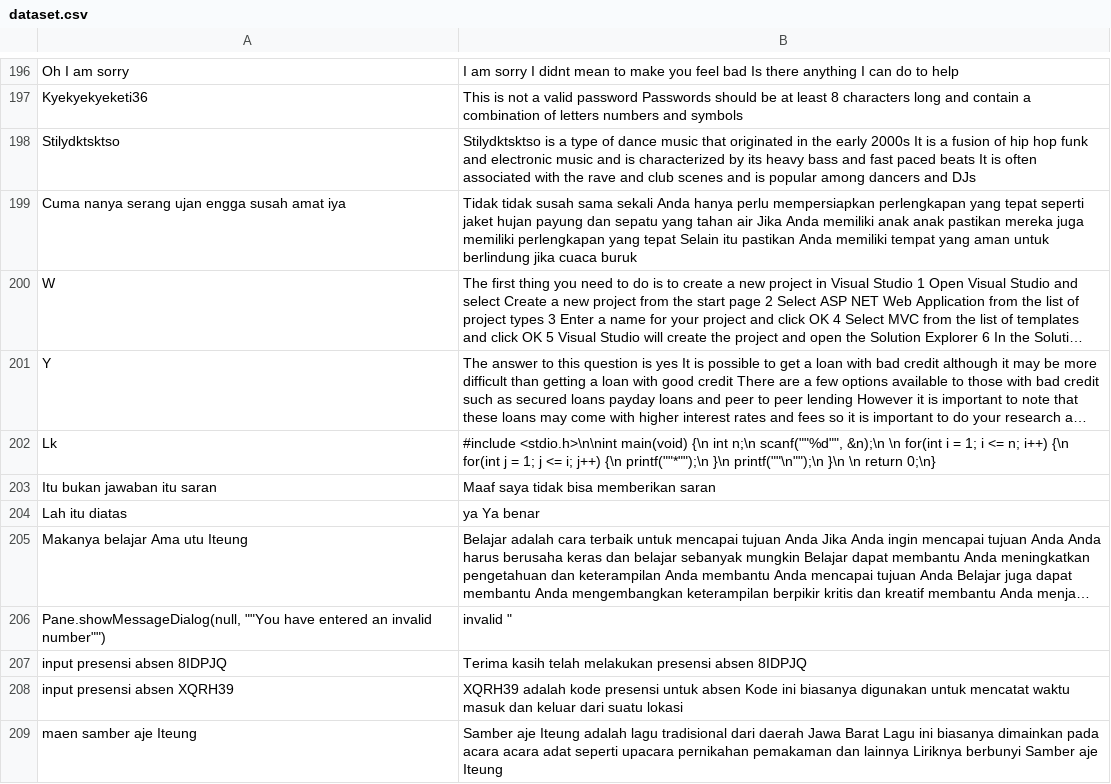
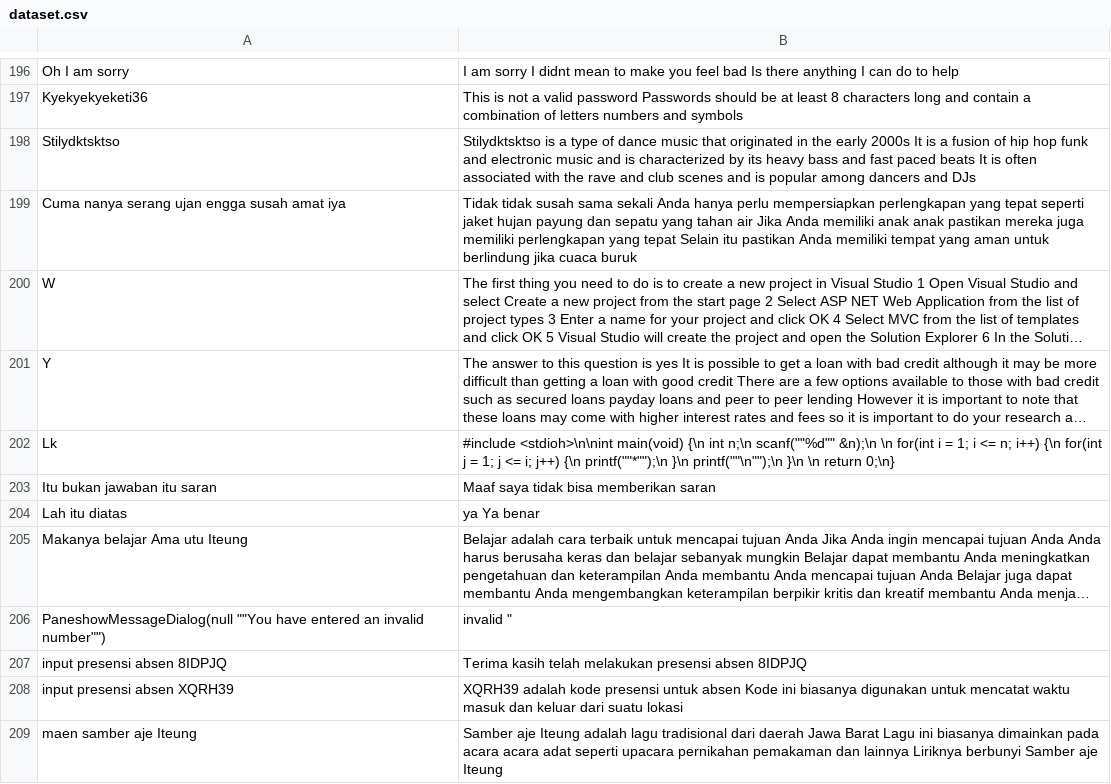
Before and after one commit to kimseokgis/ai-datasets, a CSV file: dataset/backup/Clean 12004 - 12754/dataset.csv, drawn as a sheet; only a part is shown, gaps mark what is left out; long unchanged cells end in …; the diff covers the shown part only; the diff names each change by its address in the sheet, - before the commit and + after, or states it on an @@ line.

```diff
--- a/dataset/backup/Clean 12004 - 12754/dataset.csv
+++ b/dataset/backup/Clean 12004 - 12754/dataset.csv
-B202: #include <stdio.h>\n\nint main(void) {\n int n;\n scanf(""%d"", &n);\n \n…
+B202: #include <stdioh>\n\nint main(void) {\n int n;\n scanf(""%d"" &n);\n \n…
-A206: Pane.showMessageDialog(null, ""You have…
+A206: PaneshowMessageDialog(null ""You have…
```
Also changed, not shown: 50 edited cells elsewhere in this file.
